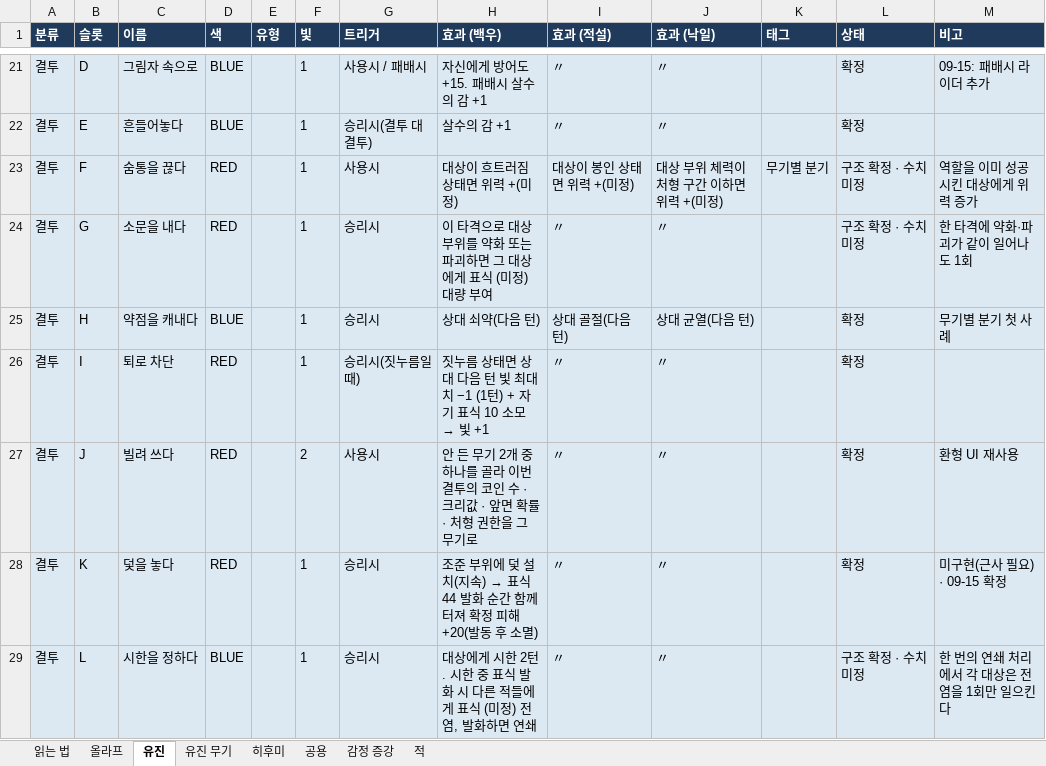
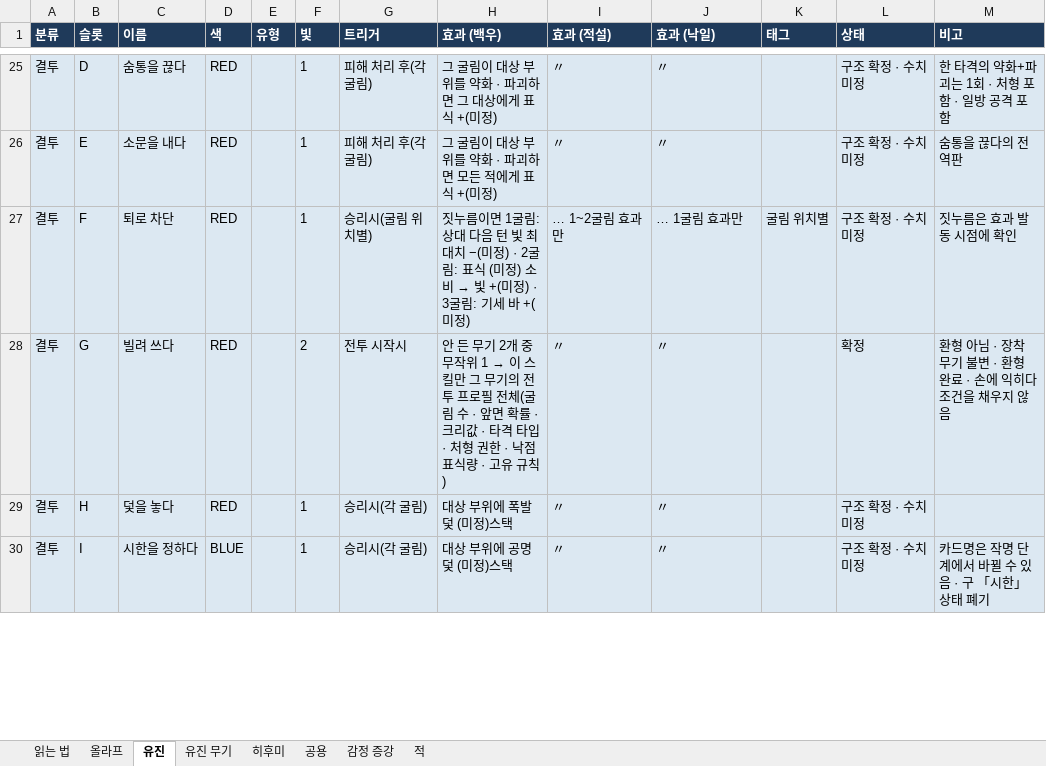
Before and after one commit to Omido-svg/Project-Abyss, an Excel workbook: Docs/전투 콘텐츠 명세.xlsx, sheet 유진, drawn as a sheet; only a part is shown, gaps mark what is left out; values as stored, in another font and other column widths than the file's, no borders; removed rows and columns are numbered as before the commit, all else as after; the diff covers the shown part only; the diff names each change by its address in the sheet, - before the commit and + after, or states it on an @@ line.

```diff
--- a/Docs/전투 콘텐츠 명세.xlsx (sheet 유진)
+++ b/Docs/전투 콘텐츠 명세.xlsx (sheet 유진)
-C25 (이름): 그림자 속으로
+C25 (이름): 숨통을 끊다
-D25 (색): BLUE
+D25 (색): RED
-G25 (트리거): 사용시 / 패배시
+G25 (트리거): 피해 처리 후(각 굴림)
-H25 (효과 (백우)): 자신에게 방어도 +15. 패배시 살수의 감 +1
+H25 (효과 (백우)): 그 굴림이 대상 부위를 약화 · 파괴하면 그 대상에게 표식 +(미정)
-L25 (상태): 확정
+L25 (상태): 구조 확정 · 수치 미정
-M25 (비고): 09-15: 패배시 라이더 추가
+M25 (비고): 한 타격의 약화+파괴는 1회 · 처형 포함 · 일방 공격 포함
-row 22: 결투 | E | 흔들어놓다 | BLUE |  | 1 | 승리시(결투 대 결투) | 살수의 감 +1 | 〃 | 〃 |  | 확정
-row 23: 결투 | F | 숨통을 끊다 | RED |  | 1 | 사용시 | 대상이 흐트러짐 상태면 위력 +(미정) | 대상이 봉인 상태면 위력 +(미정) | 대상 부위 체력이 처형 구간 이하면 위력 +(미정) | 무기별 분기 | 구조 확정 · 수치 미정 | 역할을 이미 성공시킨 대상에게 위력 증가
-B26 (슬롯): G
+B26 (슬롯): E
-G26 (트리거): 승리시
+G26 (트리거): 피해 처리 후(각 굴림)
-H26 (효과 (백우)): 이 타격으로 대상 부위를 약화 또는 파괴하면 그 대상에게 표식 (미정) 대량 부여
+H26 (효과 (백우)): 그 굴림이 대상 부위를 약화 · 파괴하면 모든 적에게 표식 +(미정)
-M26 (비고): 한 타격에 약화·파괴가 같이 일어나도 1회
+M26 (비고): 숨통을 끊다의 전역판
-row 25: 결투 | H | 약점을 캐내다 | BLUE |  | 1 | 승리시 | 상대 쇠약(다음 턴) | 상대 골절(다음 턴) | 상대 균열(다음 턴) |  | 확정 | 무기별 분기 첫 사례
-B27 (슬롯): I
+B27 (슬롯): F
-G27 (트리거): 승리시(짓누름일 때)
+G27 (트리거): 승리시(굴림 위치별)
@@ H27 (효과 (백우)): 짓누름 상태면 상대 다음 턴 빛 최대치 −1 (1턴) + 자기 표식 10 소모 → 빛 +1 → 짓누름이면 1굴림: 상대 다음 턴 빛 최대치 −(미정) · 2굴림: 표식 (미정) 소비 → 빛 +(미정) · 3굴림: 기세 바 +(미정) @@
-I27 (효과 (적설)): 〃
+I27 (효과 (적설)): … 1~2굴림 효과만
-J27 (효과 (낙일)): 〃
+J27 (효과 (낙일)): … 1굴림 효과만
-K27 (태그): (empty)
+K27 (태그): 굴림 위치별
-L27 (상태): 확정
+L27 (상태): 구조 확정 · 수치 미정
-M27 (비고): (empty)
+M27 (비고): 짓누름은 효과 발동 시점에 확인
-B28 (슬롯): J
+B28 (슬롯): G
-G28 (트리거): 사용시
+G28 (트리거): 전투 시작시
@@ H28 (효과 (백우)): …개 중 하나를 골라 이번 결투의 코인 수 · 크리값 · 앞면 확률 · 처형 권한을 그 무기로 → …개 중 무작위 1 → 이 스킬만 그 무기의 전투 프로필 전체(굴림 수 · 앞면 확률 · 크리값 · 타격 타입 · 처형 권한 · 낙점 표식량 · 고유 규칙) @@
-M28 (비고): 환형 UI 재사용
+M28 (비고): 환형 아님 · 장착 무기 불변 · 환형 완료 · 손에 익히다 조건을 채우지 않음
-B29 (슬롯): K
+B29 (슬롯): H
-G29:G30 (트리거): 승리시
+G29:G30 (트리거): 승리시(각 굴림)
@@ H29 (효과 (백우)): 조준 부위에 덫 설치(지속) → 표식 44 발화 순간 함께 터져 확정 피해 +20(발동 후 소멸) → 대상 부위에 폭발 덫 (미정)스택 @@
-L29 (상태): 확정
+L29 (상태): 구조 확정 · 수치 미정
-M29 (비고): 미구현(근사 필요) · 09-15 확정
+M29 (비고): (empty)
-B30 (슬롯): L
+B30 (슬롯): I
-H30 (효과 (백우)): 대상에게 시한 2턴. 시한 중 표식 발화 시 다른 적들에게 표식 (미정) 전염, 발화하면 연쇄
+H30 (효과 (백우)): 대상 부위에 공명 덫 (미정)스택
-M30 (비고): 한 번의 연쇄 처리에서 각 대상은 전염을 1회만 일으킨다
+M30 (비고): 카드명은 작명 단계에서 바뀔 수 있음 · 구 「시한」 상태 폐기
```
Also changed, not shown: 12 added rows, 6 removed rows, 114 edited cells and cell formats elsewhere in this sheet, 4 other files.
